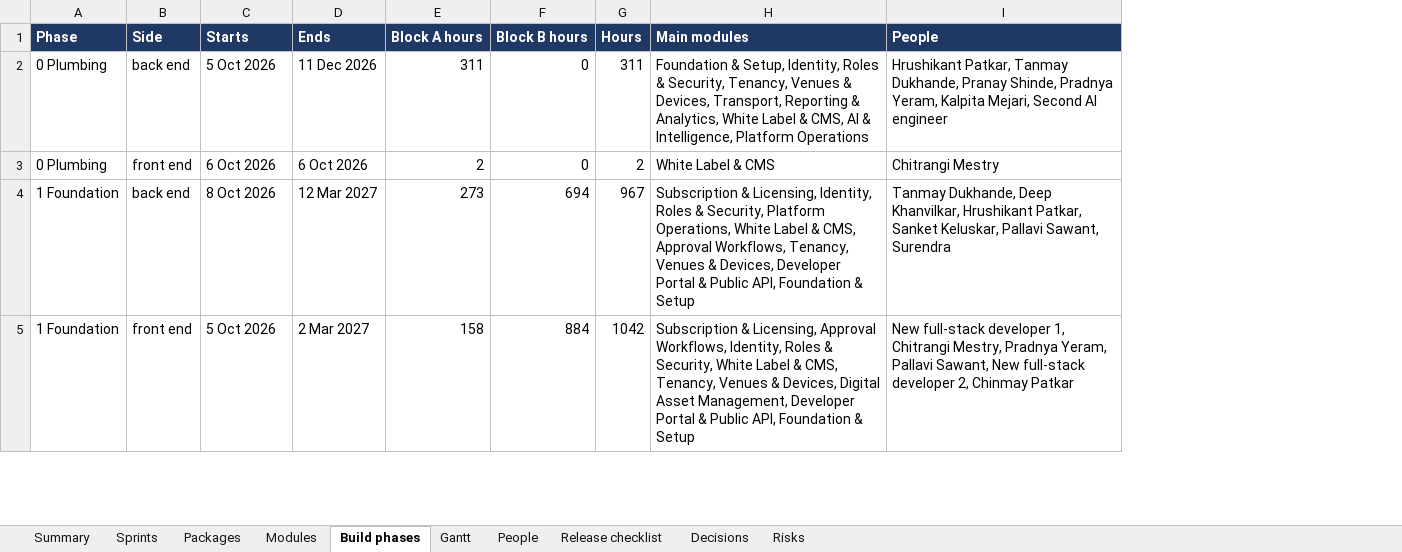
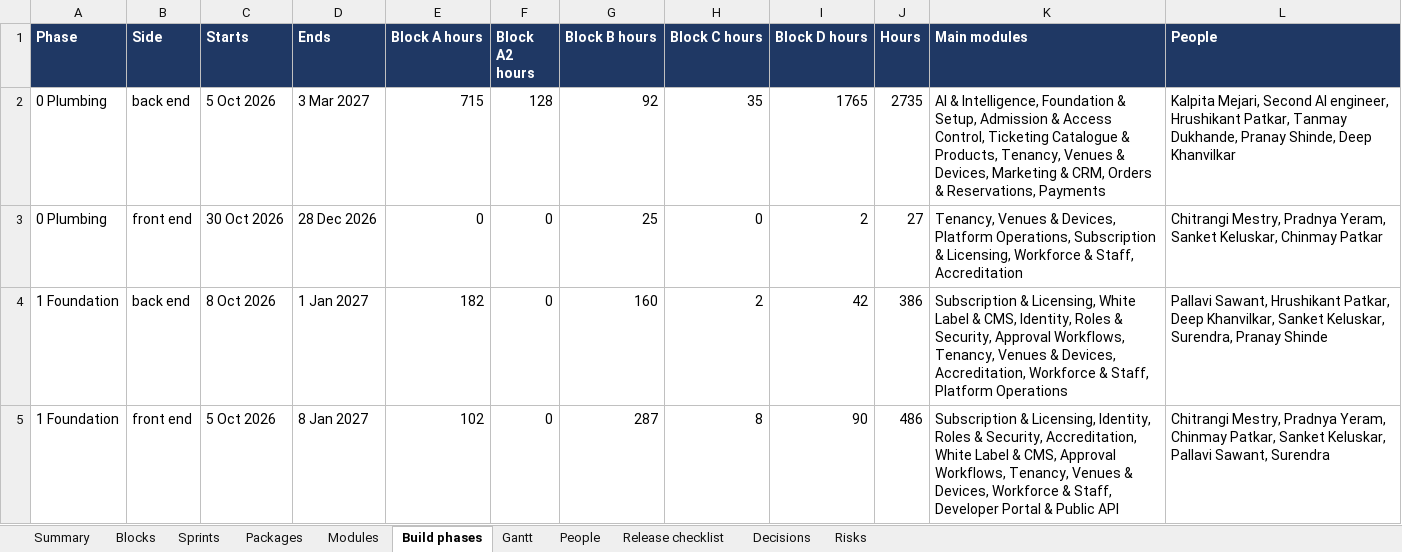
Before and after one commit to Diretide298/Solution_Architecture, an Excel workbook: ticvai/handoff/TICVAI - Build Plan.xlsx, sheet Build phases, drawn as a sheet; only a part is shown; values as stored, in another font and other column widths than the file's, no borders; addresses are those after the commit; the diff covers the shown part only; the diff names each change by its address in the sheet, - before the commit and + after, or states it on an @@ line.

```diff
--- a/ticvai/handoff/TICVAI - Build Plan.xlsx (sheet Build phases)
+++ b/ticvai/handoff/TICVAI - Build Plan.xlsx (sheet Build phases)
+sheet tab: Blocks
+column F (Block A2 hours), rows 2-5: 128 | 0 | 0 | 0
+column H (Block C hours), rows 2-5: 35 | 0 | 2 | 8
+column I (Block D hours), rows 2-5: 1765 | 2 | 42 | 90
-D2 (Ends): 11 Dec 2026
+D2 (Ends): 3 Mar 2027
-E2 (Block A hours): 311
+E2 (Block A hours): 715
-G2 (Block B hours): 0
+G2 (Block B hours): 92
-J2 (Hours): 311
+J2 (Hours): 2735
-K2 (Main modules): Foundation & Setup, Identity, Roles & Security, Tenancy, Venues & Devices, Transport, Reporting & Analytics, White Label & CMS, AI & Intelligence, Platform Operations
+K2 (Main modules): AI & Intelligence, Foundation & Setup, Admission & Access Control, Ticketing Catalogue & Products, Tenancy, Venues & Devices, Marketing & CRM, Orders & Reservations, Payments
-L2 (People): Hrushikant Patkar, Tanmay Dukhande, Pranay Shinde, Pradnya Yeram, Kalpita Mejari, Second AI engineer
+L2 (People): Kalpita Mejari, Second AI engineer, Hrushikant Patkar, Tanmay Dukhande, Pranay Shinde, Deep Khanvilkar
-C3 (Starts): 6 Oct 2026
+C3 (Starts): 30 Oct 2026
-D3 (Ends): 6 Oct 2026
+D3 (Ends): 28 Dec 2026
-E3 (Block A hours): 2
+E3 (Block A hours): 0
-G3 (Block B hours): 0
+G3 (Block B hours): 25
-J3 (Hours): 2
+J3 (Hours): 27
-K3 (Main modules): White Label & CMS
+K3 (Main modules): Tenancy, Venues & Devices, Platform Operations, Subscription & Licensing, Workforce & Staff, Accreditation
-L3 (People): Chitrangi Mestry
+L3 (People): Chitrangi Mestry, Pradnya Yeram, Sanket Keluskar, Chinmay Patkar
-D4 (Ends): 12 Mar 2027
+D4 (Ends): 1 Jan 2027
-E4 (Block A hours): 273
+E4 (Block A hours): 182
-G4 (Block B hours): 694
+G4 (Block B hours): 160
-J4 (Hours): 967
+J4 (Hours): 386
-K4 (Main modules): …& Licensing, Identity, Roles & Security, Platform Operations, White Label & CMS, Approval Workflows, Tenancy, Venues & Devices, Developer Portal & Public API, Foundation & Setup
+K4 (Main modules): …& Licensing, White Label & CMS, Identity, Roles & Security, Approval Workflows, Tenancy, Venues & Devices, Accreditation, Workforce & Staff, Platform Operations
-L4 (People): Tanmay Dukhande, Deep Khanvilkar, Hrushikant Patkar, Sanket Keluskar, Pallavi Sawant, Surendra
+L4 (People): Pallavi Sawant, Hrushikant Patkar, Deep Khanvilkar, Sanket Keluskar, Surendra, Pranay Shinde
-D5 (Ends): 2 Mar 2027
+D5 (Ends): 8 Jan 2027
-E5 (Block A hours): 158
+E5 (Block A hours): 102
-G5 (Block B hours): 884
+G5 (Block B hours): 287
-J5 (Hours): 1042
+J5 (Hours): 486
-K5 (Main modules): …& Licensing, Approval Workflows, Identity, Roles & Security, White Label & CMS, Tenancy, Venues & Devices, Digital Asset Management, Developer Portal & Public API, Foundation & Setup
+K5 (Main modules): …& Licensing, Identity, Roles & Security, Accreditation, White Label & CMS, Approval Workflows, Tenancy, Venues & Devices, Workforce & Staff, Developer Portal & Public API
-L5 (People): New full-stack developer 1, Chitrangi Mestry, Pradnya Yeram, Pallavi Sawant, New full-stack developer 2, Chinmay Patkar
+L5 (People): Chitrangi Mestry, Pradnya Yeram, Chinmay Patkar, Sanket Keluskar, Pallavi Sawant, Surendra
```
Also changed, not shown: 55 edited cells elsewhere in this sheet, sheet Gantt, sheet Modules, sheet People, sheet Sprints, sheet Summary, sheet Packages, 3 more sheets, 5 other files.
